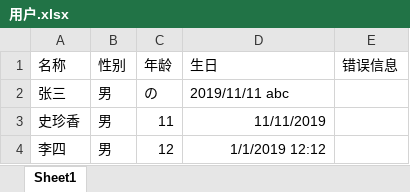
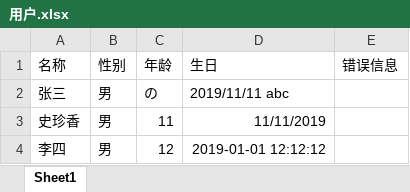
Before and after one commit to CoderDream/java-architect-util, an Excel workbook: easyexcel-import-validate/src/main/resources/用户.xlsx, sheet Sheet1, drawn as a sheet; values as stored, in another font and other column widths than the file's, no borders; the diff names each change by its address in the sheet, - before the commit and + after, or states it on an @@ line.

```diff
--- a/easyexcel-import-validate/src/main/resources/用户.xlsx (sheet Sheet1)
+++ b/easyexcel-import-validate/src/main/resources/用户.xlsx (sheet Sheet1)
-D4 (生日): 1/1/2019 12:12
+D4 (生日): 2019-01-01 12:12:12
```
Also changed, not shown: 41 other files.
